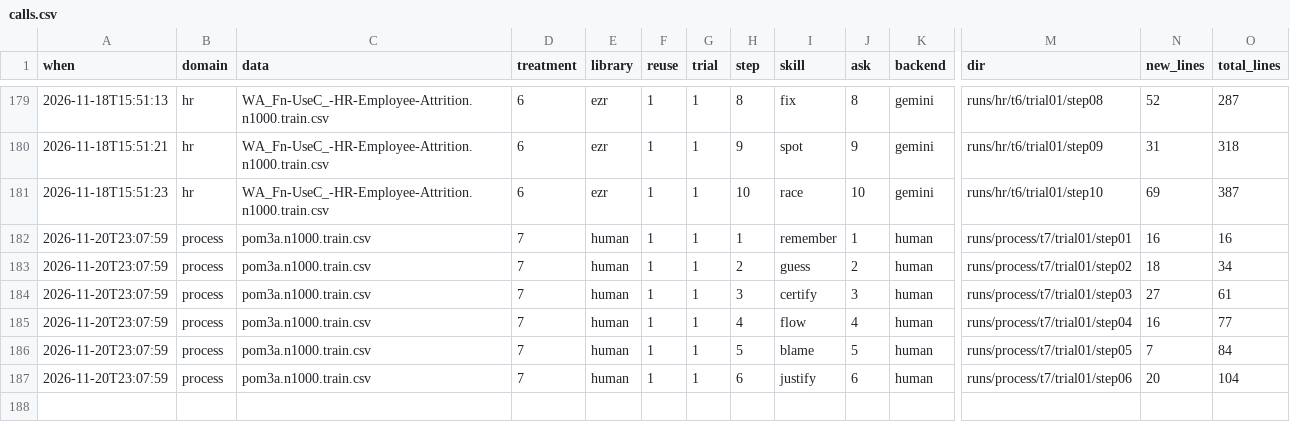
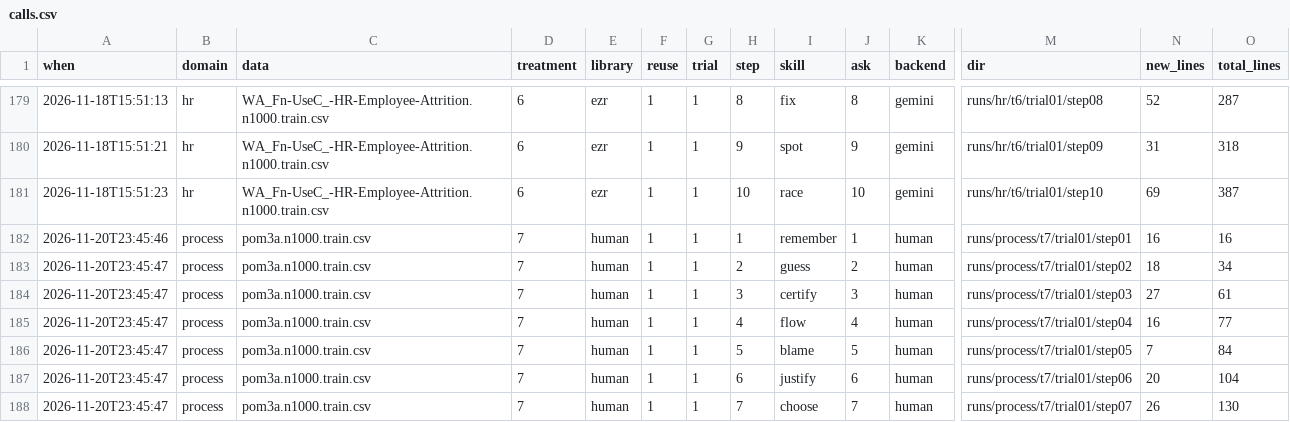
Before and after one commit to pendi1901/SEAI-grpoj, a CSV file: results/calls.csv, drawn as a sheet; only a part is shown, gaps mark what is left out; rows hold the shown columns only; the diff names each change by its address in the sheet, - before the commit and + after, or states it on an @@ line.

Commit message:
T7 process step 7: choose with ezr acquire through a position-keeping labeller

```diff
--- a/results/calls.csv
+++ b/results/calls.csv
-A182 (when): 2026-11-20T23:07:59
+A182 (when): 2026-11-20T23:45:46
-A183:A187 (when): 2026-11-20T23:07:59
+A183:A187 (when): 2026-11-20T23:45:47
+row 188: 2026-11-20T23:45:47 | process | pom3a.n1000.train.csv | 7 | human | 1 | 1 | 7 | choose | 7 | human | runs/process/t7/trial01/step07 | 26 | 130
```
Also changed, not shown: results/scores.csv, 26 other files.
